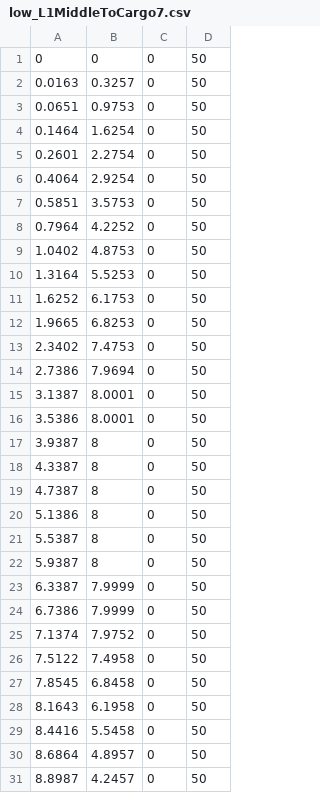
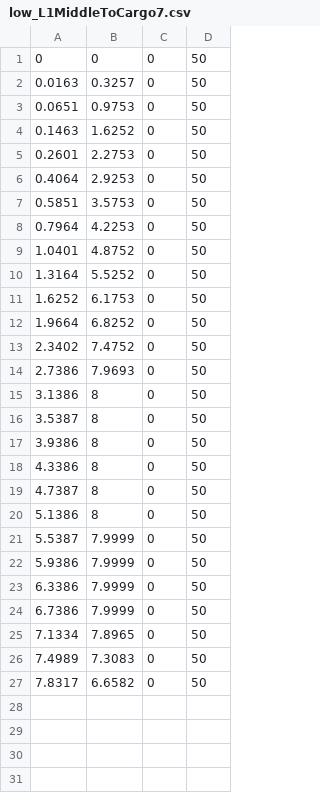
Before and after one commit to FRC-836/2019_Robot_Code, a CSV file: Subsystems/Drive/MotionProfile/Paths/CSV_files/low_L1MiddleToCargo7.csv, drawn as a sheet; only a part is shown; the diff covers the shown part only.

```diff
--- a/Subsystems/Drive/MotionProfile/Paths/CSV_files/low_L1MiddleToCargo7.csv
+++ b/Subsystems/Drive/MotionProfile/Paths/CSV_files/low_L1MiddleToCargo7.csv
@@ -3,29 +3,25 @@
 0.0651,0.9753,0,50
-0.1464,1.6254,0,50
-0.2601,2.2754,0,50
-0.4064,2.9254,0,50
+0.1463,1.6252,0,50
+0.2601,2.2753,0,50
+0.4064,2.9253,0,50
 0.5851,3.5753,0,50
-0.7964,4.2252,0,50
-1.0402,4.8753,0,50
-1.3164,5.5253,0,50
+0.7964,4.2253,0,50
+1.0401,4.8752,0,50
+1.3164,5.5252,0,50
 1.6252,6.1753,0,50
-1.9665,6.8253,0,50
-2.3402,7.4753,0,50
-2.7386,7.9694,0,50
-3.1387,8.0001,0,50
-3.5386,8.0001,0,50
-3.9387,8,0,50
-4.3387,8,0,50
+1.9664,6.8252,0,50
+2.3402,7.4752,0,50
+2.7386,7.9693,0,50
+3.1386,8,0,50
+3.5387,8,0,50
+3.9386,8,0,50
+4.3386,8,0,50
 4.7387,8,0,50
 5.1386,8,0,50
-5.5387,8,0,50
-5.9387,8,0,50
-6.3387,7.9999,0,50
+5.5387,7.9999,0,50
+5.9386,7.9999,0,50
+6.3386,7.9999,0,50
 6.7386,7.9999,0,50
-7.1374,7.9752,0,50
-7.5122,7.4958,0,50
-7.8545,6.8458,0,50
-8.1643,6.1958,0,50
-8.4416,5.5458,0,50
-8.6864,4.8957,0,50
-8.8987,4.2457,0,50
+7.1334,7.8965,0,50
+7.4989,7.3083,0,50
+7.8317,6.6582,0,50
```
Also changed, not shown: 6 removed rows elsewhere in this file, 7 other files.
